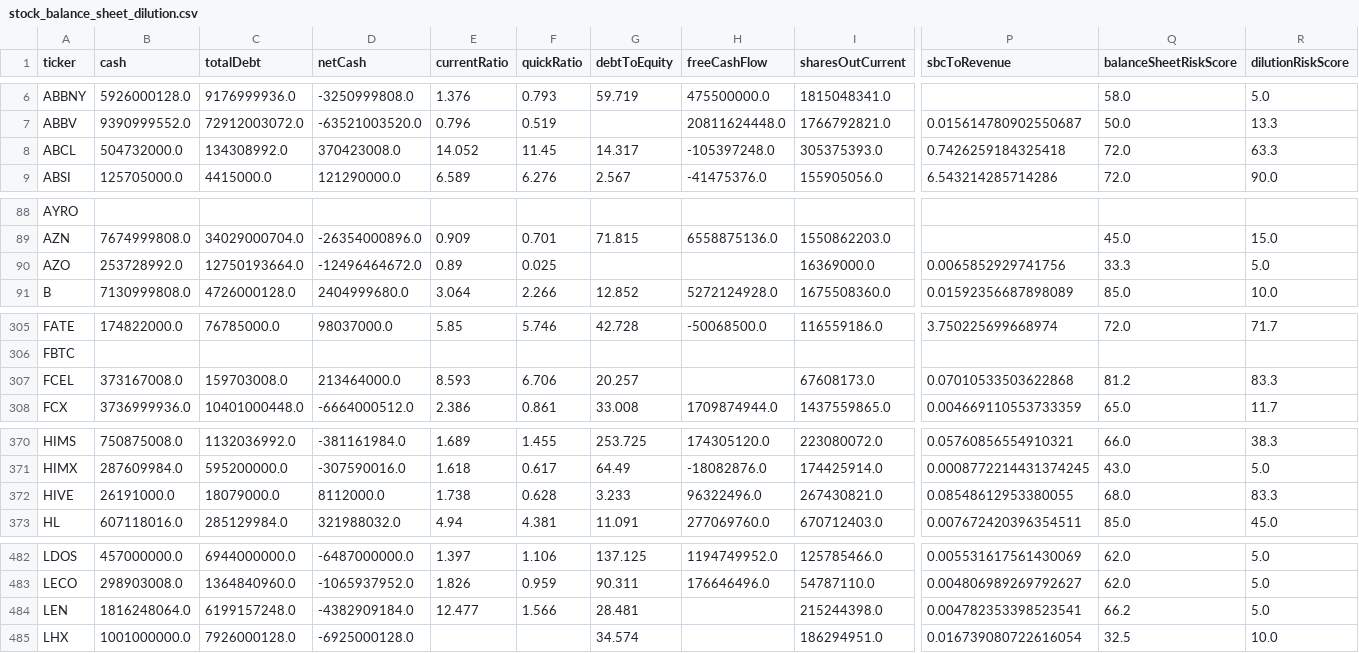
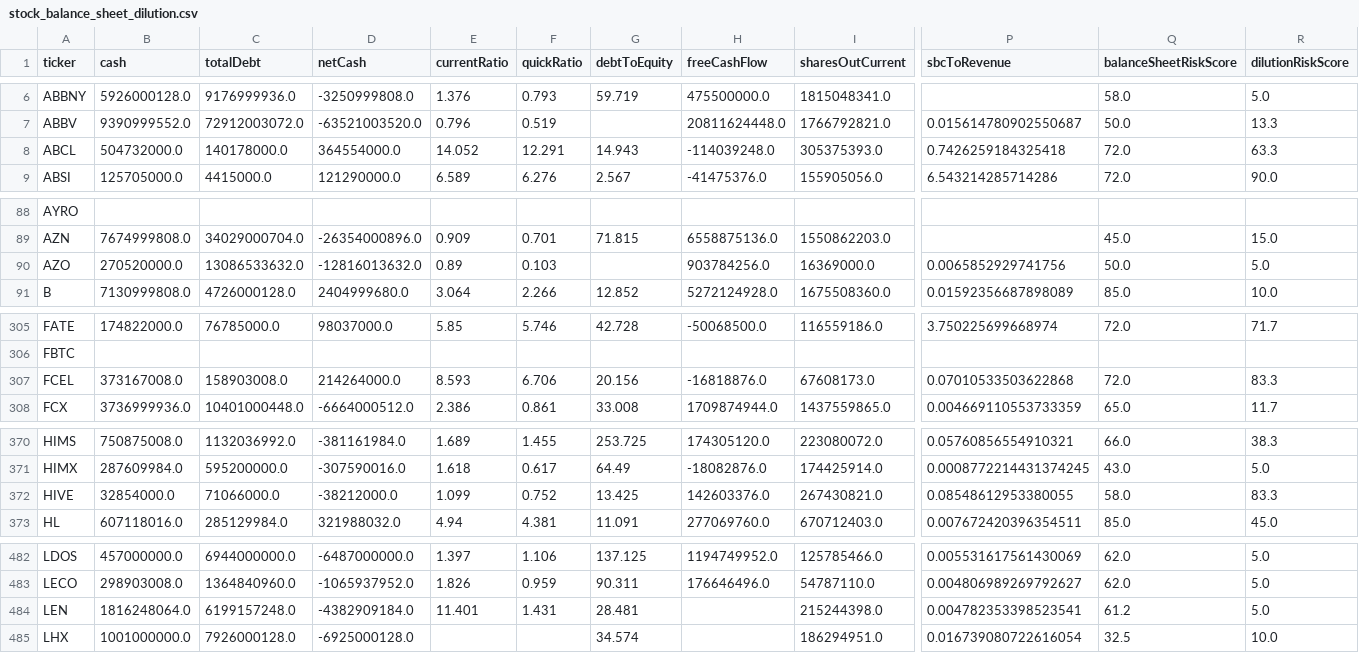
Before and after one commit to aport550/majorah-data, a CSV file: data/stock_balance_sheet_dilution.csv, drawn as a sheet; only a part is shown, gaps mark what is left out; the diff names each change by its address in the sheet, - before the commit and + after, or states it on an @@ line.

```diff
--- a/data/stock_balance_sheet_dilution.csv
+++ b/data/stock_balance_sheet_dilution.csv
-C8 (totalDebt): 134308992.0
+C8 (totalDebt): 140178000.0
-D8 (netCash): 370423008.0
+D8 (netCash): 364554000.0
-F8 (quickRatio): 11.45
+F8 (quickRatio): 12.291
-G8 (debtToEquity): 14.317
+G8 (debtToEquity): 14.943
-H8 (freeCashFlow): -105397248.0
+H8 (freeCashFlow): -114039248.0
-B90 (cash): 253728992.0
+B90 (cash): 270520000.0
-C90 (totalDebt): 12750193664.0
+C90 (totalDebt): 13086533632.0
-D90 (netCash): -12496464672.0
+D90 (netCash): -12816013632.0
-F90 (quickRatio): 0.025
+F90 (quickRatio): 0.103
-H90 (freeCashFlow): (empty)
+H90 (freeCashFlow): 903784256.0
-Q90 (balanceSheetRiskScore): 33.3
+Q90 (balanceSheetRiskScore): 50.0
-C307 (totalDebt): 159703008.0
+C307 (totalDebt): 158903008.0
-D307 (netCash): 213464000.0
+D307 (netCash): 214264000.0
-G307 (debtToEquity): 20.257
+G307 (debtToEquity): 20.156
-H307 (freeCashFlow): (empty)
+H307 (freeCashFlow): -16818876.0
-Q307 (balanceSheetRiskScore): 81.2
+Q307 (balanceSheetRiskScore): 72.0
-B372 (cash): 26191000.0
+B372 (cash): 32854000.0
-C372 (totalDebt): 18079000.0
+C372 (totalDebt): 71066000.0
-D372 (netCash): 8112000.0
+D372 (netCash): -38212000.0
-E372 (currentRatio): 1.738
+E372 (currentRatio): 1.099
-F372 (quickRatio): 0.628
+F372 (quickRatio): 0.752
-G372 (debtToEquity): 3.233
+G372 (debtToEquity): 13.425
-H372 (freeCashFlow): 96322496.0
+H372 (freeCashFlow): 142603376.0
-Q372 (balanceSheetRiskScore): 68.0
+Q372 (balanceSheetRiskScore): 58.0
-E484 (currentRatio): 12.477
+E484 (currentRatio): 11.401
-F484 (quickRatio): 1.566
+F484 (quickRatio): 1.431
-Q484 (balanceSheetRiskScore): 66.2
+Q484 (balanceSheetRiskScore): 61.2
```
Also changed, not shown: data/macro_dimension_scores.csv, data/stock_macro_exposures.csv, 32 other files.
